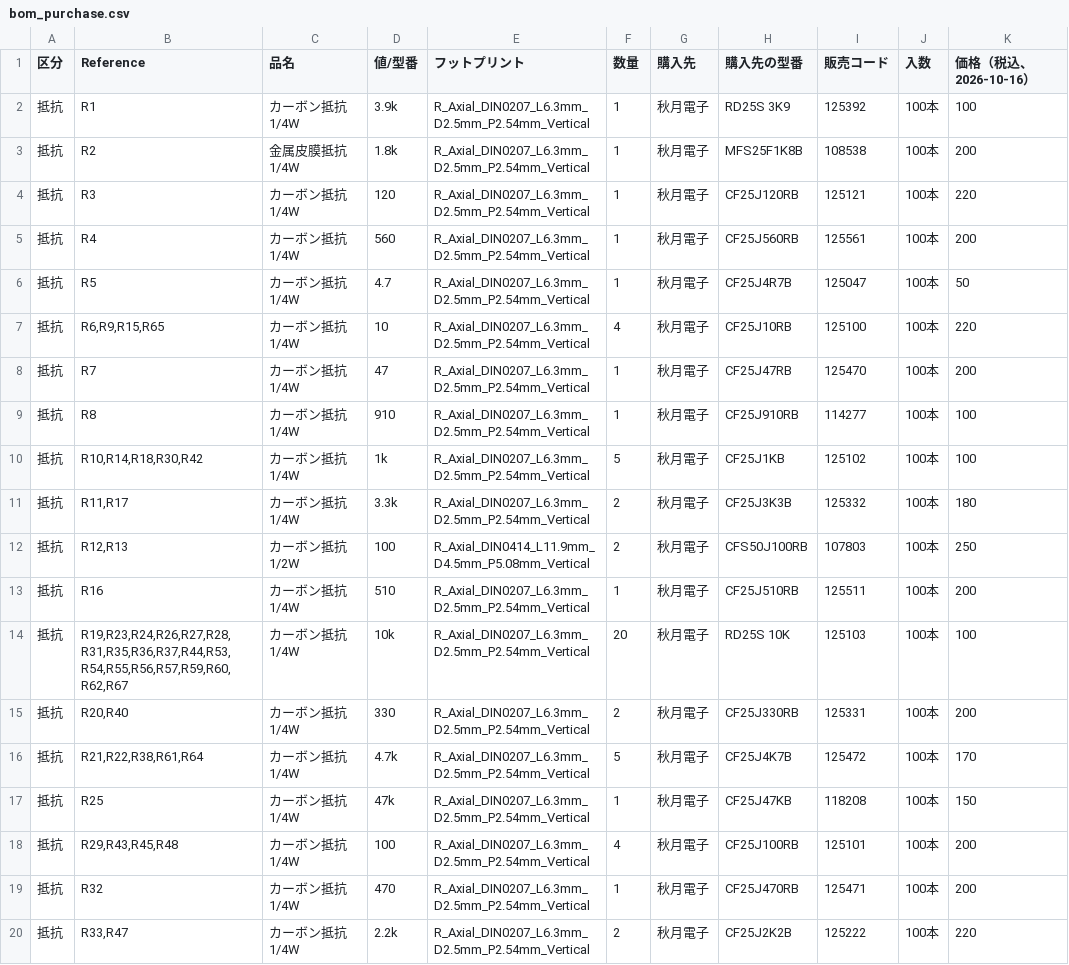
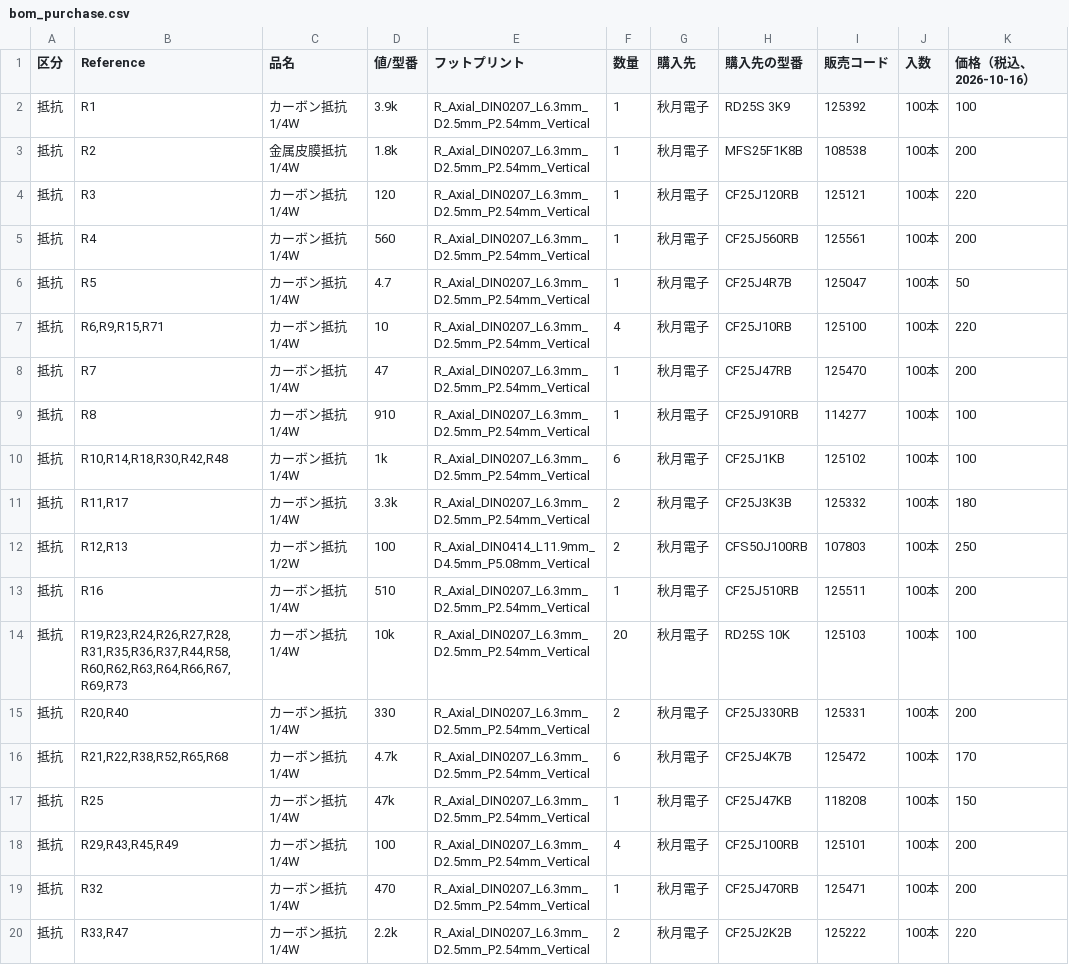
Before and after one commit to kazushinjo/Serrasoid_TRX_29M, a CSV file: kicad/bom_purchase.csv, drawn as a sheet; only a part is shown; the diff covers the shown part only; the diff names each change by its address in the sheet, - before the commit and + after, or states it on an @@ line.

```diff
--- a/kicad/bom_purchase.csv
+++ b/kicad/bom_purchase.csv
-B7 (Reference): R6,R9,R15,R65
+B7 (Reference): R6,R9,R15,R71
-B10 (Reference): R10,R14,R18,R30,R42
+B10 (Reference): R10,R14,R18,R30,R42,R48
-F10 (数量): 5
+F10 (数量): 6
-B14 (Reference): R19,R23,R24,R26,R27,R28,R31,R35,R36,R37,R44,R53,R54,R55,R56,R57,R59,R60,R62,R67
+B14 (Reference): R19,R23,R24,R26,R27,R28,R31,R35,R36,R37,R44,R58,R60,R62,R63,R64,R66,R67,R69,R73
-B16 (Reference): R21,R22,R38,R61,R64
+B16 (Reference): R21,R22,R38,R52,R65,R68
-F16 (数量): 5
+F16 (数量): 6
-B18 (Reference): R29,R43,R45,R48
+B18 (Reference): R29,R43,R45,R49
```
Also changed, not shown: 5 added rows, 3 removed rows and 63 edited cells elsewhere in this file, kicad/bom.csv, kicad/refdes_map_2026-10-16.csv, 31 other files.
